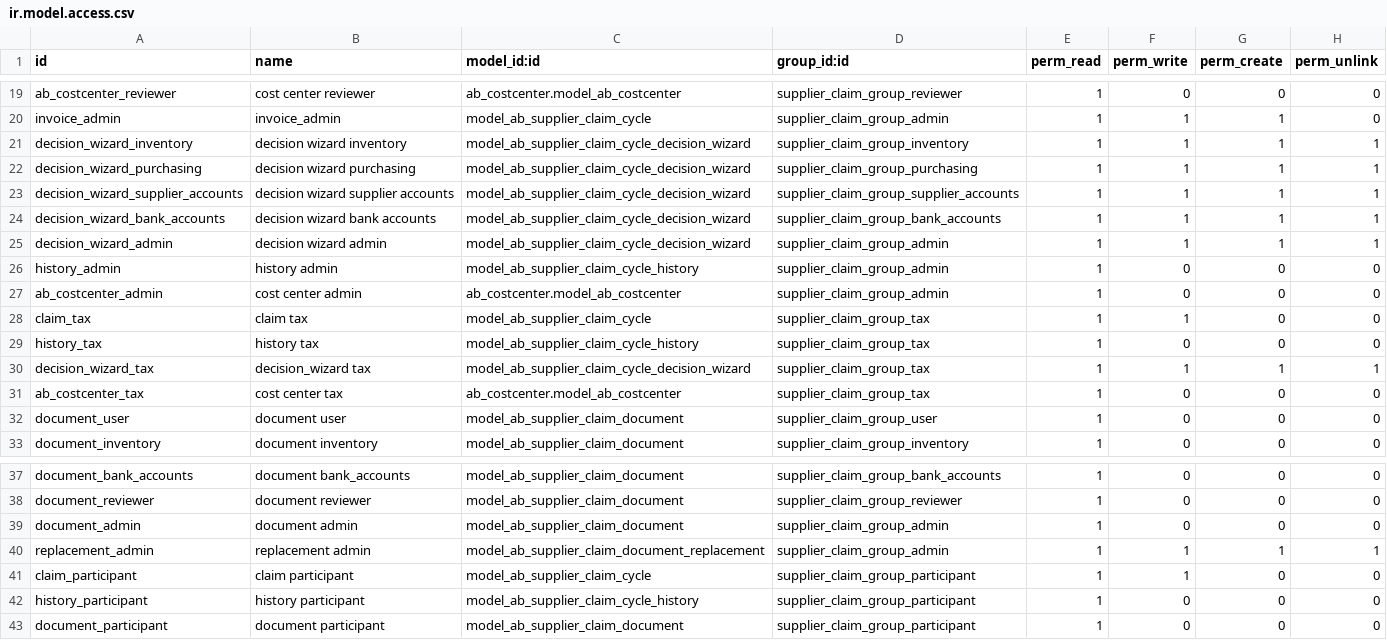
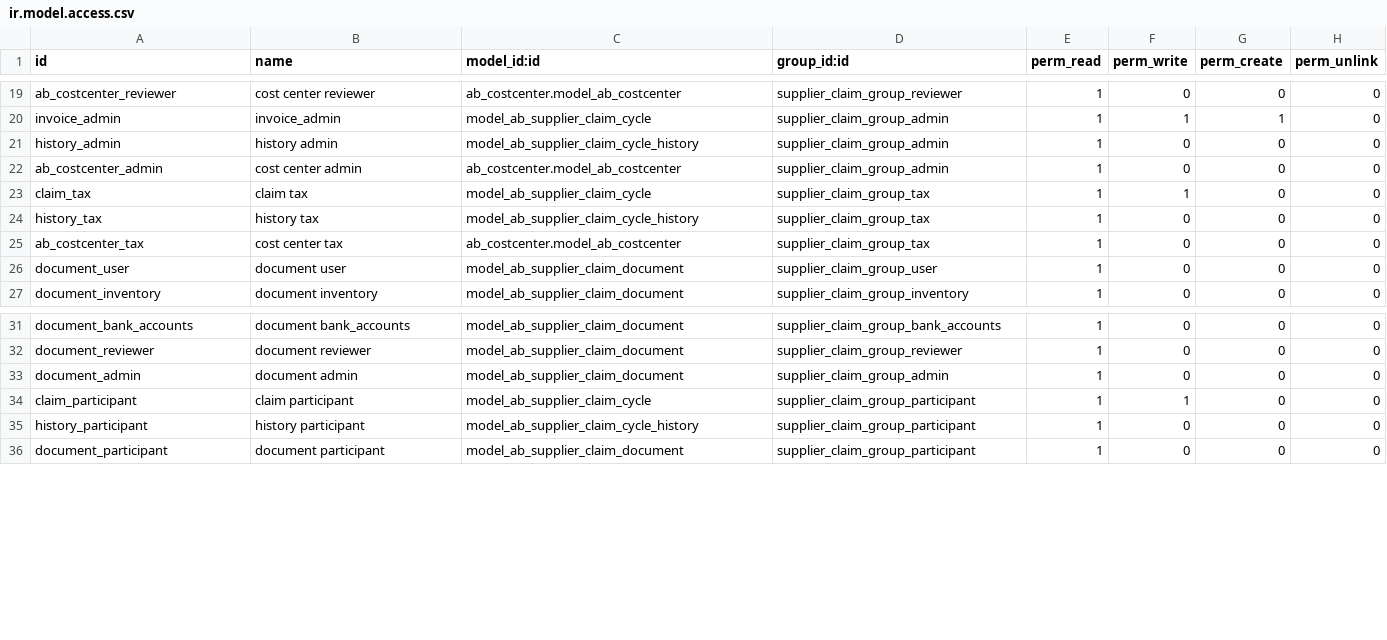
Before and after one commit to abdinpharmacies/hr, a CSV file: ab_supplier_claim_cycle/security/ir.model.access.csv, drawn as a sheet; only a part is shown, gaps mark what is left out.

Commit message:
ab_supplier_claim_cycle/ UPD remove legacy code and migration
(cherry picked from commit 1341ae64c78321b845e6462a353edfc8410e6205)

```diff
--- a/ab_supplier_claim_cycle/security/ir.model.access.csv
+++ b/ab_supplier_claim_cycle/security/ir.model.access.csv
@@ -20,7 +20,2 @@ ab_costcenter_reviewer,cost center reviewer,ab_costcenter.model_ab_costcenter,su
 invoice_admin,invoice_admin,model_ab_supplier_claim_cycle,supplier_claim_group_admin,1,1,1,0
-decision_wizard_inventory,decision wizard inventory,model_ab_supplier_claim_cycle_decision_wizard,supplier_claim_group_inventory,1,1,1,1
-decision_wizard_purchasing,decision wizard purchasing,model_ab_supplier_claim_cycle_decision_wizard,supplier_claim_group_purchasing,1,1,1,1
-decision_wizard_supplier_accounts,decision wizard supplier accounts,model_ab_supplier_claim_cycle_decision_wizard,supplier_claim_group_supplier_accounts,1,1,1,1
-decision_wizard_bank_accounts,decision wizard bank accounts,model_ab_supplier_claim_cycle_decision_wizard,supplier_claim_group_bank_accounts,1,1,1,1
-decision_wizard_admin,decision wizard admin,model_ab_supplier_claim_cycle_decision_wizard,supplier_claim_group_admin,1,1,1,1
 history_admin,history admin,model_ab_supplier_claim_cycle_history,supplier_claim_group_admin,1,0,0,0
@@ -29,3 +24,2 @@ claim_tax,claim tax,model_ab_supplier_claim_cycle,supplier_claim_group_tax,1,1,0
 history_tax,history tax,model_ab_supplier_claim_cycle_history,supplier_claim_group_tax,1,0,0,0
-decision_wizard_tax,decision_wizard tax,model_ab_supplier_claim_cycle_decision_wizard,supplier_claim_group_tax,1,1,1,1
 ab_costcenter_tax,cost center tax,ab_costcenter.model_ab_costcenter,supplier_claim_group_tax,1,0,0,0
@@ -39,3 +33,2 @@ document_reviewer,document reviewer,model_ab_supplier_claim_document,supplier_cl
 document_admin,document admin,model_ab_supplier_claim_document,supplier_claim_group_admin,1,0,0,0
-replacement_admin,replacement admin,model_ab_supplier_claim_document_replacement,supplier_claim_group_admin,1,1,1,1
 claim_participant,claim participant,model_ab_supplier_claim_cycle,supplier_claim_group_participant,1,1,0,0
```
Also changed, not shown: 22 other files.
